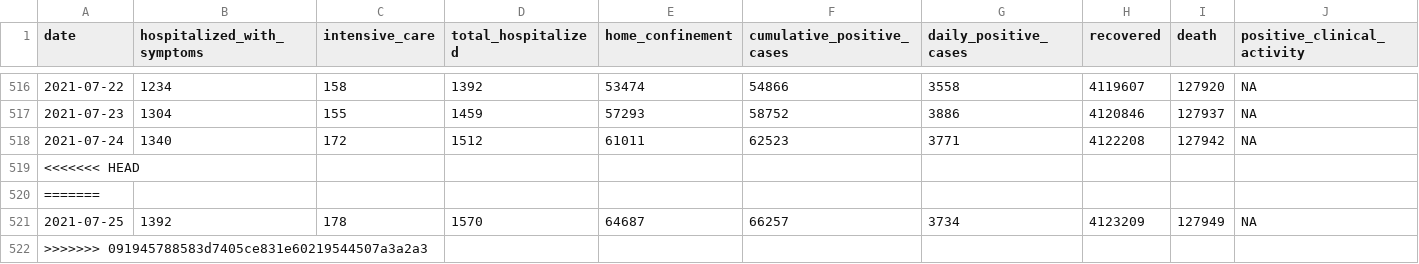
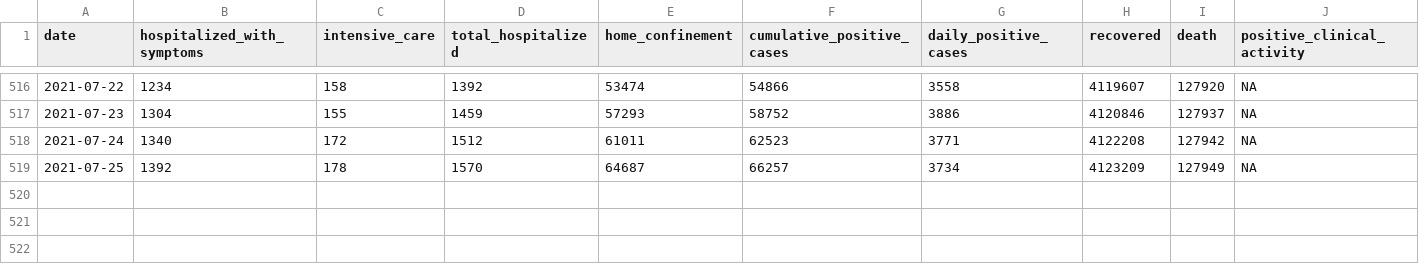
Before and after one commit to RamiKrispin/covid19Italy, a CSV file: csv/italy_total.csv, drawn as a sheet; only a part is shown, gaps mark what is left out; rows hold the shown columns only; the diff names each change by its address in the sheet, - before the commit and + after, or states it on an @@ line.

Commit message:
update the data

```diff
--- a/csv/italy_total.csv
+++ b/csv/italy_total.csv
-row 519: <<<<<<< HEAD
-row 520: =======
-row 522: >>>>>>> 091945788583d7405ce831e60219544507a3a2a3
```
Also changed, not shown: 4 other files.
